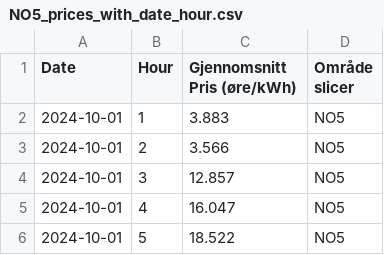
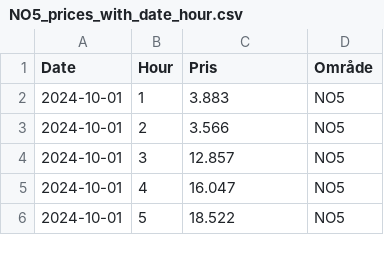
Before and after one commit to synnelefdal/Masteroppgave26, a CSV file: NO5_prices_with_date_hour.csv, drawn as a sheet; only a part is shown.

```diff
--- a/NO5_prices_with_date_hour.csv
+++ b/NO5_prices_with_date_hour.csv
@@ -1,2 +1,2 @@
-Date,Hour,Gjennomsnitt Pris (øre/kWh),Område slicer
+Date,Hour,Pris,Område
 2024-10-01,1,3.883,NO5
```
Also changed, not shown: prishistorikk_No1.csv.
